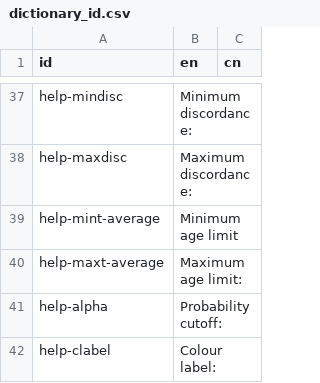
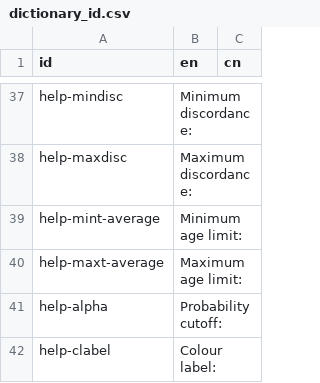
Before and after one commit to pvermees/IsoplotRgui, a CSV file: devel/dictionary_id.csv, drawn as a sheet; only a part is shown, gaps mark what is left out; the diff covers the shown part only.

```diff
--- a/devel/dictionary_id.csv
+++ b/devel/dictionary_id.csv
@@ -44,3 +44,3 @@ help-mindisc,Minimum discordance:,
 help-maxdisc,Maximum discordance:,
-help-mint-average,Minimum age limit,
+help-mint-average,Minimum age limit:,
 help-maxt-average,Maximum age limit:,
```
Also changed, not shown: 9 added rows, 3 removed rows and 24 edited cells elsewhere in this file, 8 other files.
